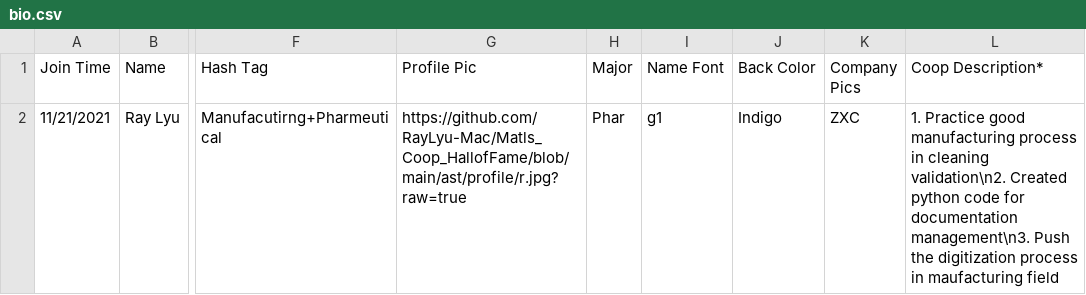
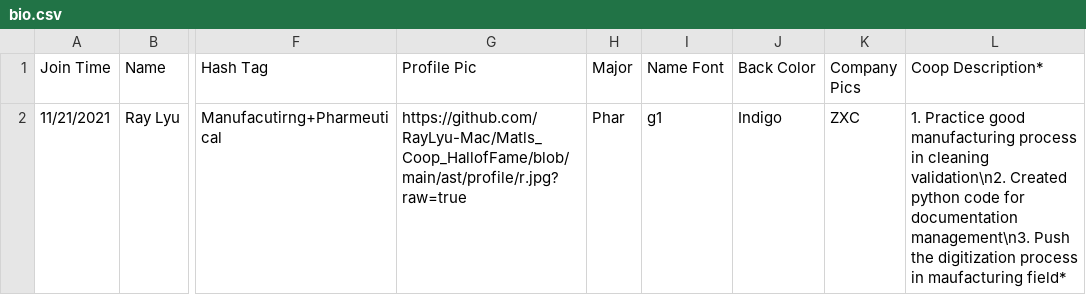
Before and after one commit to MacMSESociety/MacMSESociety.github.io, a CSV file: assets/ast/csv/bio.csv, drawn as a sheet; only a part is shown, gaps mark what is left out; the diff names each change by its address in the sheet, - before the commit and + after, or states it on an @@ line.

Commit message:
Update bio.csv

```diff
--- a/assets/ast/csv/bio.csv
+++ b/assets/ast/csv/bio.csv
-L2 (Coop Description*): …in maufacturing field
+L2 (Coop Description*): …in maufacturing field*
```
